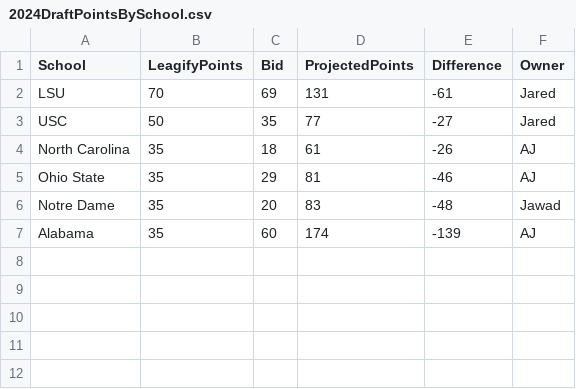
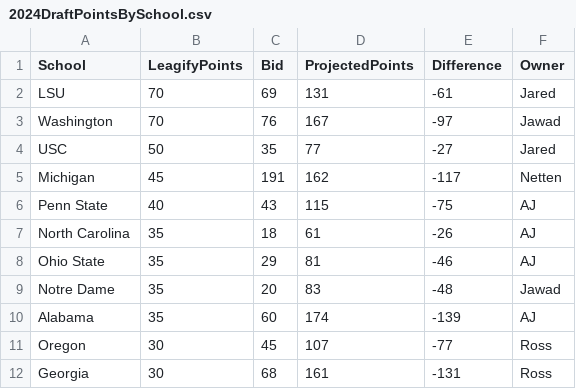
Before and after one commit to zo0o0ot/draft-scorer-nfl, a CSV file: leagify-result-stats/2024/2024DraftPointsBySchool.csv, drawn as a sheet; the diff names each change by its address in the sheet, - before the commit and + after, or states it on an @@ line.

```diff
--- a/leagify-result-stats/2024/2024DraftPointsBySchool.csv
+++ b/leagify-result-stats/2024/2024DraftPointsBySchool.csv
+row 3: Washington | 70 | 76 | 167 | -97 | Jawad
+row 5: Michigan | 45 | 191 | 162 | -117 | Netten
+row 6: Penn State | 40 | 43 | 115 | -75 | AJ
+row 11: Oregon | 30 | 45 | 107 | -77 | Ross
+row 12: Georgia | 30 | 68 | 161 | -131 | Ross
```
Also changed, not shown: leagify-result-stats/2024/2024Flops.csv, leagify-result-stats/2024/2024LeagifySchoolStats.csv, 3 other files.
